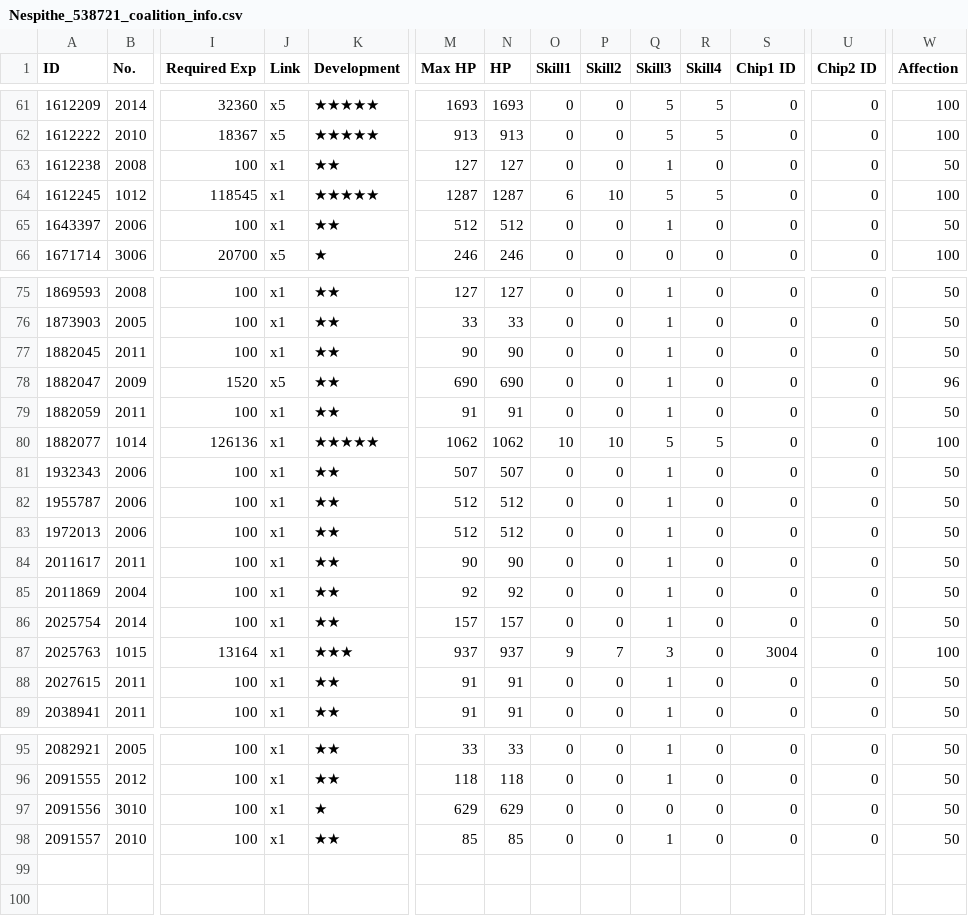
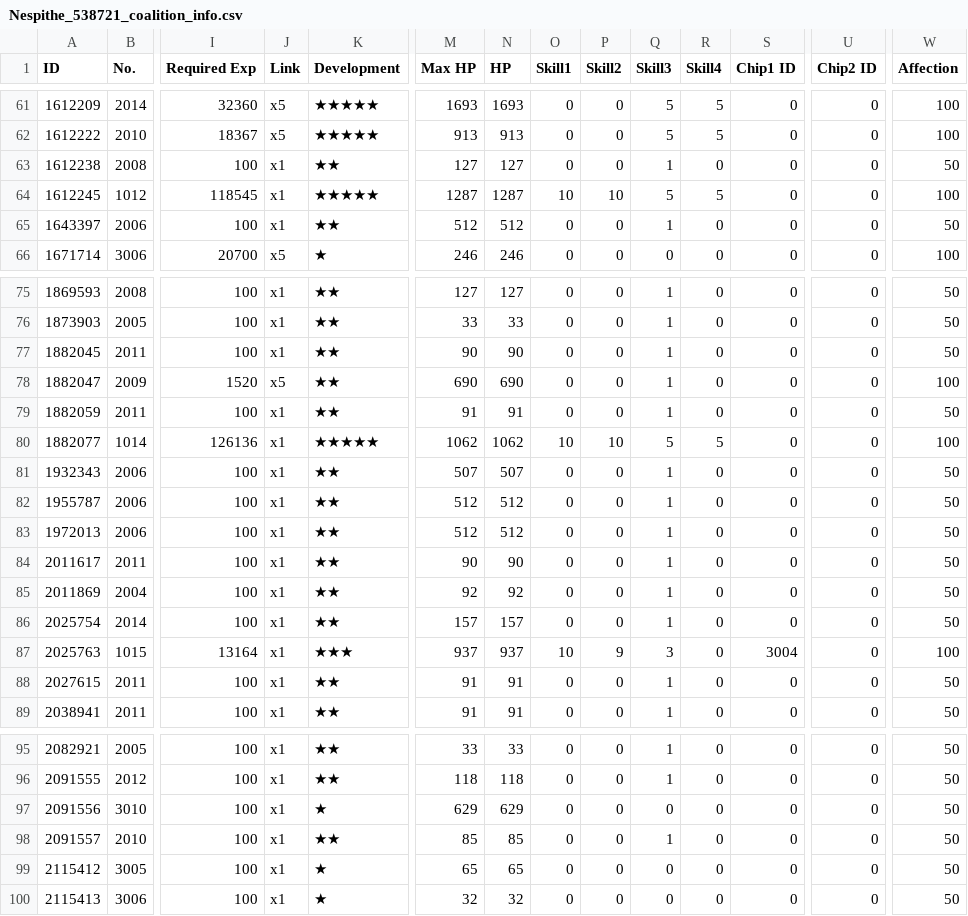
Before and after one commit to Big-Stupid-Jellyfish/gf-data, a CSV file: csv/Nespithe_538721_coalition_info.csv, drawn as a sheet; only a part is shown, gaps mark what is left out; rows hold the shown columns only; the diff names each change by its address in the sheet, - before the commit and + after, or states it on an @@ line.

```diff
--- a/csv/Nespithe_538721_coalition_info.csv
+++ b/csv/Nespithe_538721_coalition_info.csv
-O64 (Skill1): 6
+O64 (Skill1): 10
-W78 (Affection): 96
+W78 (Affection): 100
-O87 (Skill1): 9
+O87 (Skill1): 10
-P87 (Skill2): 7
+P87 (Skill2): 9
+row 99: 2115412 | 3005 | 100 | x1 | ★ | 65 | 65 | 0 | 0 | 0 | 0 | 0 | 0 | 50
+row 100: 2115413 | 3006 | 100 | x1 | ★ | 32 | 32 | 0 | 0 | 0 | 0 | 0 | 0 | 50
```
Also changed, not shown: csv/Nespithe_538721_doll_info.csv, csv/Nespithe_538721_equip_info.csv, 2 other files.
